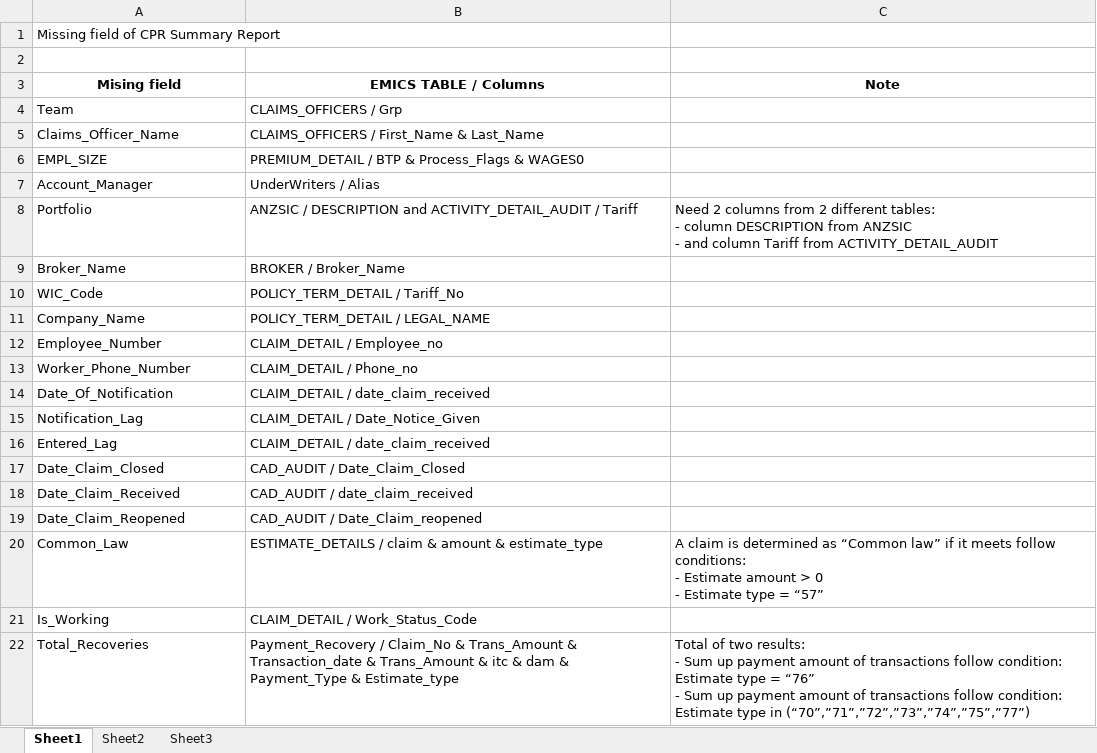
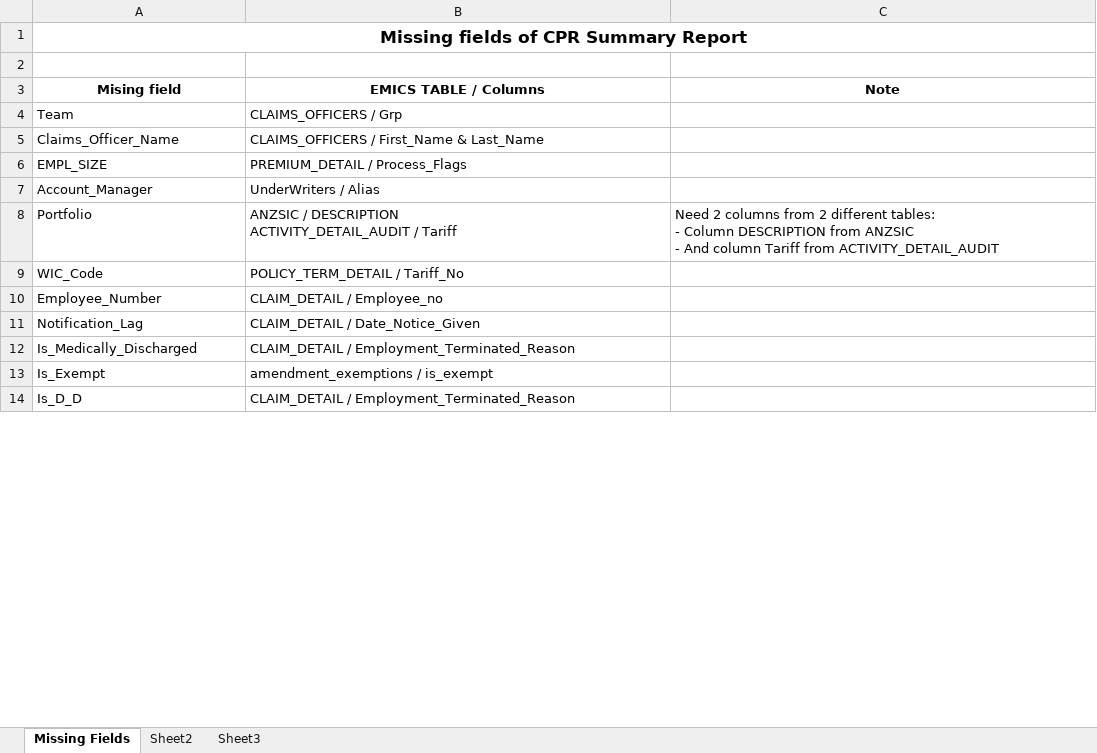
Before and after one commit to LNguyenD/DW_Platform, an Excel workbook: CPR_Missing_Fields.xlsx, sheet Missing Fields, drawn as a sheet; only a part is shown; the shorter side is filled out with more unchanged rows; values as stored, in another font and other column widths than the file's, no borders; removed rows and columns are numbered as before the commit, all else as after; ↵ is a line break in a cell; the diff covers the shown part only; the diff names each change by its address in the sheet, - before the commit and + after, or states it on an @@ line.

Commit message:
Updated

```diff
--- a/CPR_Missing_Fields.xlsx (sheet Missing Fields)
+++ b/CPR_Missing_Fields.xlsx (sheet Missing Fields)
-sheet tab: Sheet1
+sheet tab: Missing Fields
-A1 (Mising field): Missing field of CPR Summary Report
+A1 (Mising field): Missing fields of CPR Summary Report
@@ A1 bold: off → on, text size: larger, alignment: left → center @@
+A1:C1 merged
-B6 (EMICS TABLE / Columns): PREMIUM_DETAIL / BTP & Process_Flags & WAGES0
+B6 (EMICS TABLE / Columns): PREMIUM_DETAIL / Process_Flags
-B8 (EMICS TABLE / Columns): …/ DESCRIPTION and ACTIVITY_DETAIL_AUDIT /…
+B8 (EMICS TABLE / Columns): …/ DESCRIPTION ↵ ACTIVITY_DETAIL_AUDIT /…
-C8 (Note): …tables: ↵ - column DESCRIPTION from ANZSIC ↵ - and column Tariff…
+C8 (Note): …tables: ↵ - Column DESCRIPTION from ANZSIC ↵ - And column Tariff…
-row 9: Broker_Name | BROKER / Broker_Name
-row 11: Company_Name | POLICY_TERM_DETAIL / LEGAL_NAME
-row 13: Worker_Phone_Number | CLAIM_DETAIL / Phone_no
-row 14: Date_Of_Notification | CLAIM_DETAIL / date_claim_received
-row 16: Entered_Lag | CLAIM_DETAIL / date_claim_received
-row 17: Date_Claim_Closed | CAD_AUDIT / Date_Claim_Closed
-row 18: Date_Claim_Received | CAD_AUDIT / date_claim_received
-row 19: Date_Claim_Reopened | CAD_AUDIT / Date_Claim_reopened
-row 20: Common_Law | ESTIMATE_DETAILS / claim & amount & estimate_type | A claim is determined as “Common law” if it meets follow conditions: ↵ - Estimate amount > 0 ↵ - Estimate type = “57”
-row 21: Is_Working | CLAIM_DETAIL / Work_Status_Code
-row 22: Total_Recoveries | Payment_Recovery / Claim_No & Trans_Amount & Transaction_date & Trans_Amount & itc & dam & Payment_Type & Estimate_type | Total of two results: ↵ - Sum up payment amount of transactions follow condition: Estimate type = “76” ↵ - Sum up payment amount of transactions follow condition: Estimate type in (“70”,”71”,”72”,”73”,”74”,”75”,”77”)
```
Also changed, not shown: 2 added rows and 11 removed rows elsewhere in this sheet.
